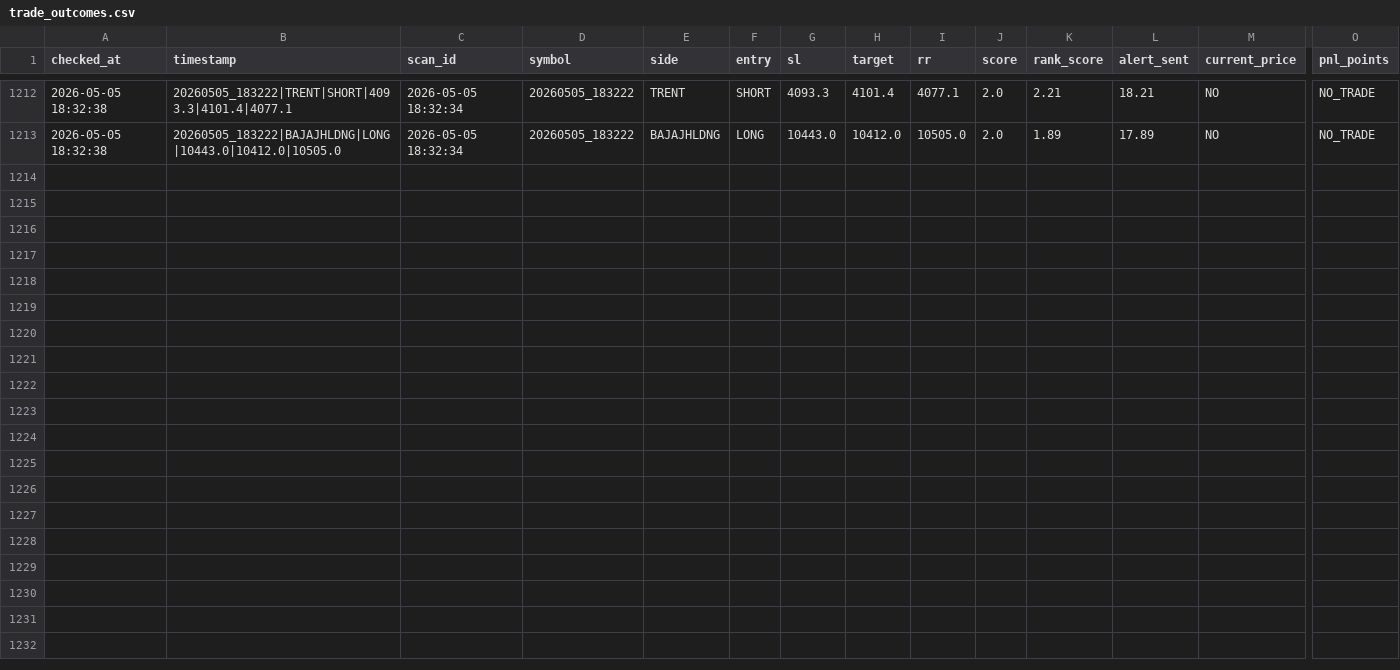
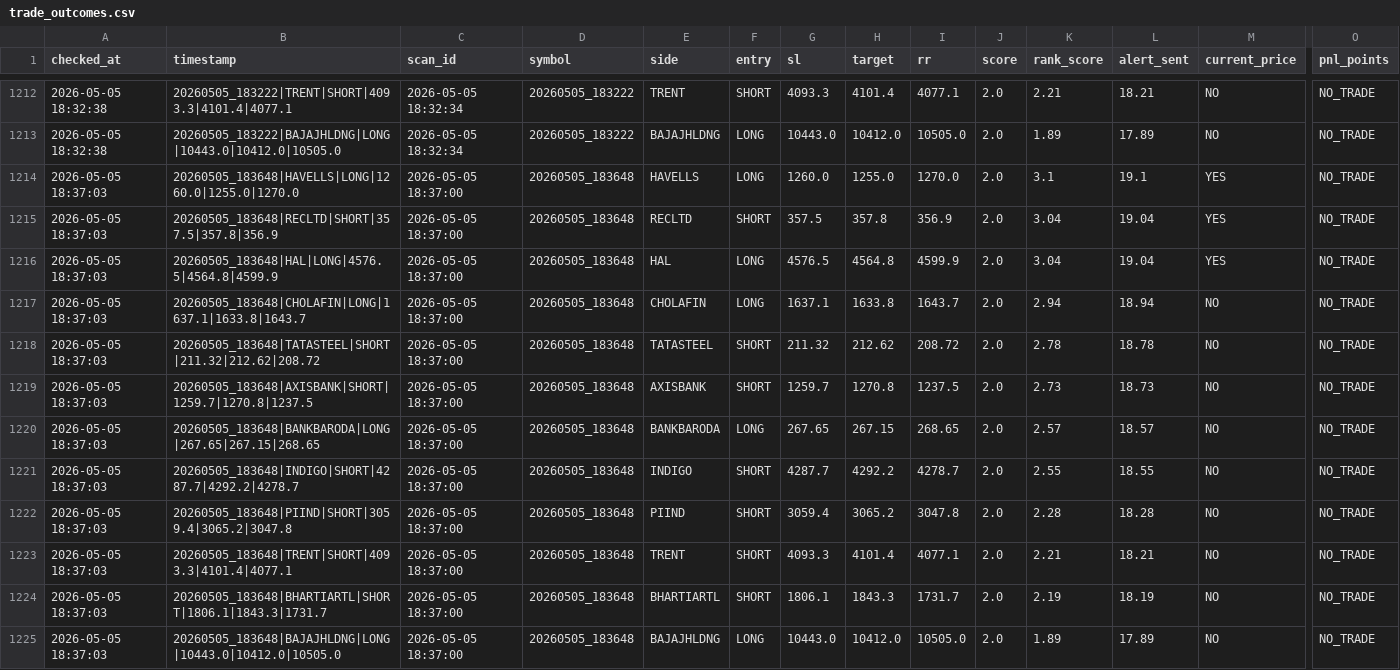
Before and after one commit to arikrixh-real/titan-bot, a CSV file: data/journals/trade_outcomes.csv, drawn as a sheet; only a part is shown, gaps mark what is left out; rows hold the shown columns only; the diff names each change by its address in the sheet, - before the commit and + after, or states it on an @@ line.

```diff
--- a/data/journals/trade_outcomes.csv
+++ b/data/journals/trade_outcomes.csv
+row 1214: 2026-05-05 18:37:03 | 20260505_183648|HAVELLS|LONG|1260.0|1255.0|1270.0 | 2026-05-05 18:37:00 | 20260505_183648 | HAVELLS | LONG | 1260.0 | 1255.0 | 1270.0 | 2.0 | 3.1 | 19.1 | YES | NO_TRADE
+row 1215: 2026-05-05 18:37:03 | 20260505_183648|RECLTD|SHORT|357.5|357.8|356.9 | 2026-05-05 18:37:00 | 20260505_183648 | RECLTD | SHORT | 357.5 | 357.8 | 356.9 | 2.0 | 3.04 | 19.04 | YES | NO_TRADE
+row 1216: 2026-05-05 18:37:03 | 20260505_183648|HAL|LONG|4576.5|4564.8|4599.9 | 2026-05-05 18:37:00 | 20260505_183648 | HAL | LONG | 4576.5 | 4564.8 | 4599.9 | 2.0 | 3.04 | 19.04 | YES | NO_TRADE
+row 1217: 2026-05-05 18:37:03 | 20260505_183648|CHOLAFIN|LONG|1637.1|1633.8|1643.7 | 2026-05-05 18:37:00 | 20260505_183648 | CHOLAFIN | LONG | 1637.1 | 1633.8 | 1643.7 | 2.0 | 2.94 | 18.94 | NO | NO_TRADE
+row 1218: 2026-05-05 18:37:03 | 20260505_183648|TATASTEEL|SHORT|211.32|212.62|208.72 | 2026-05-05 18:37:00 | 20260505_183648 | TATASTEEL | SHORT | 211.32 | 212.62 | 208.72 | 2.0 | 2.78 | 18.78 | NO | NO_TRADE
+row 1219: 2026-05-05 18:37:03 | 20260505_183648|AXISBANK|SHORT|1259.7|1270.8|1237.5 | 2026-05-05 18:37:00 | 20260505_183648 | AXISBANK | SHORT | 1259.7 | 1270.8 | 1237.5 | 2.0 | 2.73 | 18.73 | NO | NO_TRADE
+row 1220: 2026-05-05 18:37:03 | 20260505_183648|BANKBARODA|LONG|267.65|267.15|268.65 | 2026-05-05 18:37:00 | 20260505_183648 | BANKBARODA | LONG | 267.65 | 267.15 | 268.65 | 2.0 | 2.57 | 18.57 | NO | NO_TRADE
+row 1221: 2026-05-05 18:37:03 | 20260505_183648|INDIGO|SHORT|4287.7|4292.2|4278.7 | 2026-05-05 18:37:00 | 20260505_183648 | INDIGO | SHORT | 4287.7 | 4292.2 | 4278.7 | 2.0 | 2.55 | 18.55 | NO | NO_TRADE
+row 1222: 2026-05-05 18:37:03 | 20260505_183648|PIIND|SHORT|3059.4|3065.2|3047.8 | 2026-05-05 18:37:00 | 20260505_183648 | PIIND | SHORT | 3059.4 | 3065.2 | 3047.8 | 2.0 | 2.28 | 18.28 | NO | NO_TRADE
+row 1223: 2026-05-05 18:37:03 | 20260505_183648|TRENT|SHORT|4093.3|4101.4|4077.1 | 2026-05-05 18:37:00 | 20260505_183648 | TRENT | SHORT | 4093.3 | 4101.4 | 4077.1 | 2.0 | 2.21 | 18.21 | NO | NO_TRADE
+row 1224: 2026-05-05 18:37:03 | 20260505_183648|BHARTIARTL|SHORT|1806.1|1843.3|1731.7 | 2026-05-05 18:37:00 | 20260505_183648 | BHARTIARTL | SHORT | 1806.1 | 1843.3 | 1731.7 | 2.0 | 2.19 | 18.19 | NO | NO_TRADE
+row 1225: 2026-05-05 18:37:03 | 20260505_183648|BAJAJHLDNG|LONG|10443.0|10412.0|10505.0 | 2026-05-05 18:37:00 | 20260505_183648 | BAJAJHLDNG | LONG | 10443.0 | 10412.0 | 10505.0 | 2.0 | 1.89 | 17.89 | NO | NO_TRADE
```
Also changed, not shown: data/journals/active_trades.csv, 7 other files.
